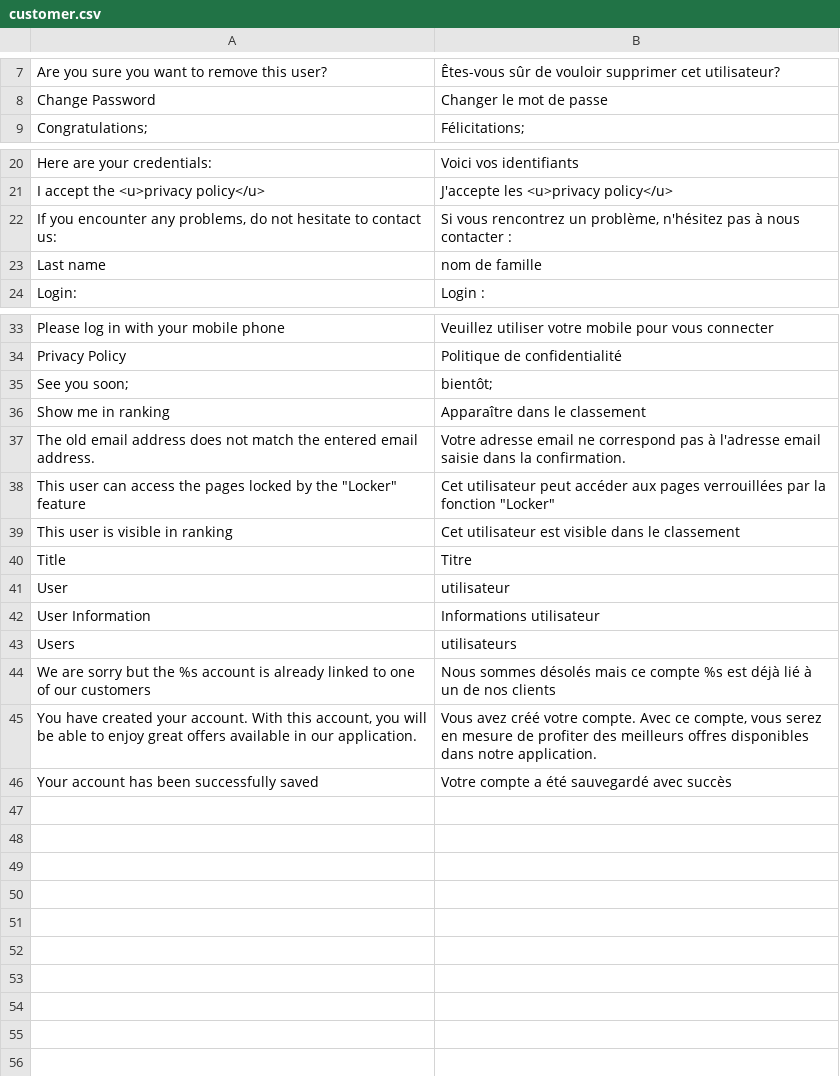
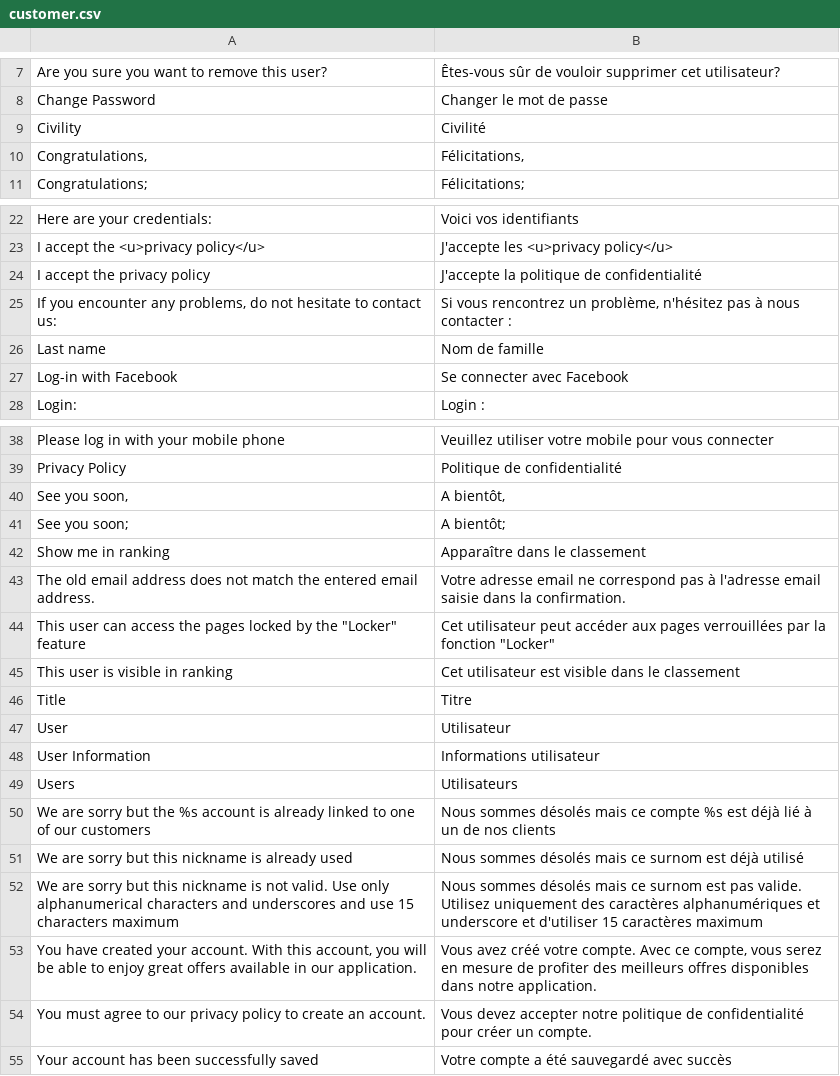
Before and after one commit to rivman/KWAPP-Translation, a CSV file: customer.csv, drawn as a sheet; only a part is shown, gaps mark what is left out; the diff covers the shown part only.

```diff
--- a/customer.csv
+++ b/customer.csv
@@ -8,2 +8,4 @@
 "Change Password";"Changer le mot de passe"
+"Civility";"Civilité"
+"Congratulations,";"Félicitations,"
 "Congratulations;";"Félicitations;"
@@ -21,4 +23,6 @@
 "I accept the <u>privacy policy</u>";"J'accepte les <u>privacy policy</u>"
+"I accept the privacy policy";"J'accepte la politique de confidentialité"
 "If you encounter any problems, do not hesitate to contact us:";"Si vous rencontrez un problème, n'hésitez pas à nous contacter :"
-"Last name";"nom de famille"
+"Last name";"Nom de famille"
+"Log-in with Facebook";"Se connecter avec Facebook"
 "Login:";"Login :"
@@ -34,3 +39,4 @@
 "Privacy Policy";"Politique de confidentialité"
-"See you soon;";"bientôt;"
+"See you soon,";"A bientôt,"
+"See you soon;";"A bientôt;"
 "Show me in ranking";"Apparaître dans le classement"
@@ -40,7 +46,10 @@
 "Title";"Titre"
-"User";"utilisateur"
+"User";"Utilisateur"
 "User Information";"Informations utilisateur"
-"Users";"utilisateurs"
+"Users";"Utilisateurs"
 "We are sorry but the %s account is already linked to one of our customers";"Nous sommes désolés mais ce compte %s est déjà lié à un de nos clients"
+"We are sorry but this nickname is already used";"Nous sommes désolés mais ce surnom est déjà utilisé"
+"We are sorry but this nickname is not valid. Use only alphanumerical characters and underscores and use 15 characters maximum";"Nous sommes désolés mais ce surnom est pas valide. Utilisez uniquement des caractères alphanumériques et underscore et d'utiliser 15 caractères maximum"
 "You have created your account. With this account, you will be able to enjoy great offers available in our application.";"Vous avez créé votre compte. Avec ce compte, vous serez en mesure de profiter des meilleurs offres disponibles dans notre application."
+"You must agree to our privacy policy to create an account.";"Vous devez accepter notre politique de confidentialité pour créer un compte."
 "Your account has been successfully saved";"Votre compte a été sauvegardé avec succès"
```
Also changed, not shown: 1 added row elsewhere in this file, default.csv, loyaltycard.csv, 34 other files.
